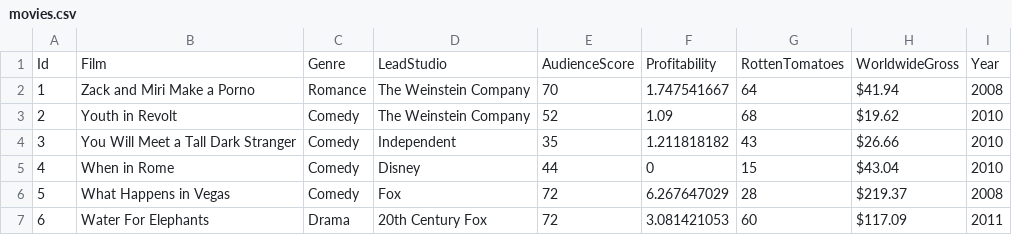
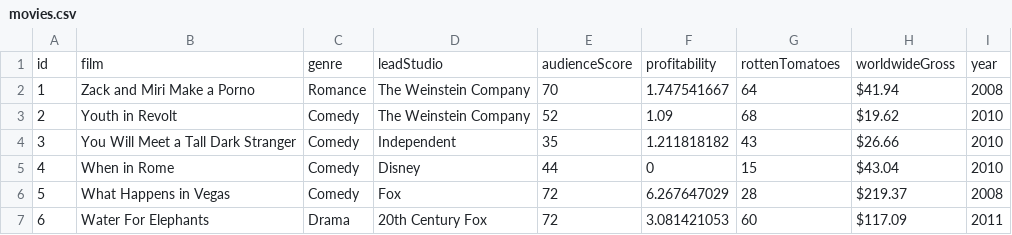
Before and after one commit to kalemli/movies, a CSV file: backend/movies.csv, drawn as a sheet; only a part is shown.

```diff
--- a/backend/movies.csv
+++ b/backend/movies.csv
@@ -1,2 +1,2 @@
-Id,Film,Genre,LeadStudio,AudienceScore,Profitability,RottenTomatoes,WorldwideGross,Year
+id,film,genre,leadStudio,audienceScore,profitability,rottenTomatoes,worldwideGross,year
 1,Zack and Miri Make a Porno,Romance,The Weinstein Company,70,1.747541667,64,$41.94,2008
```
Also changed, not shown: 20 other files.
